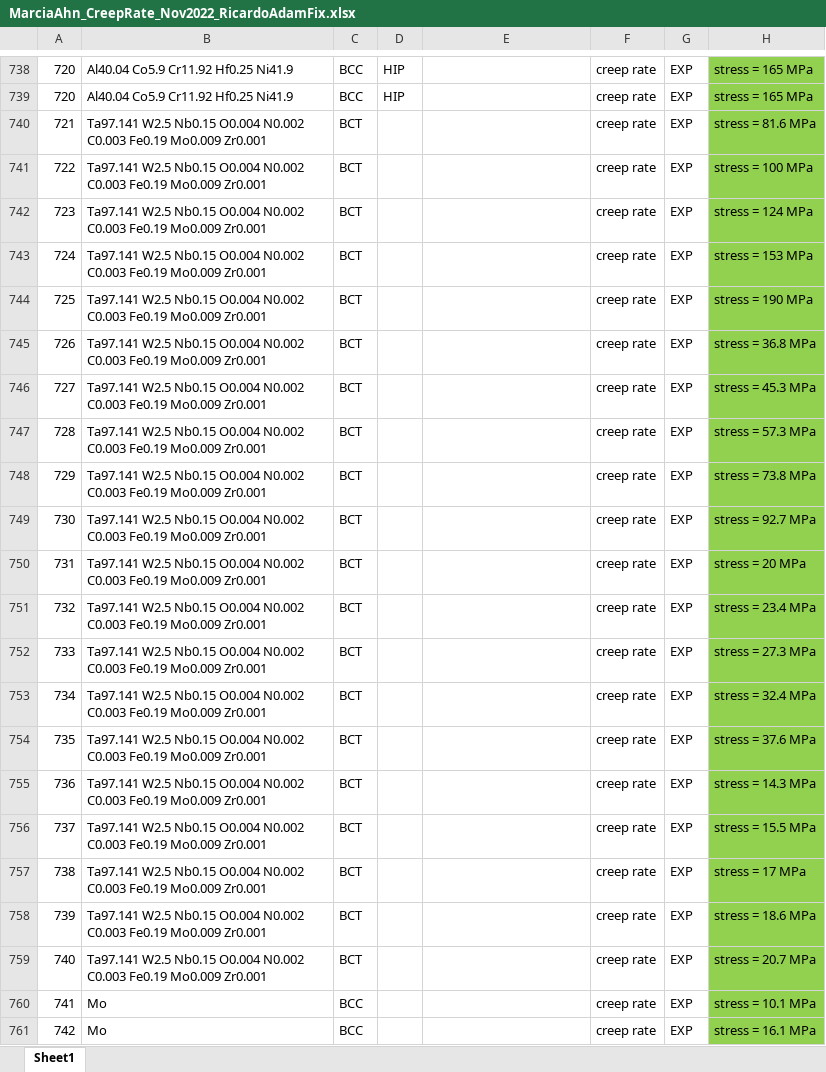
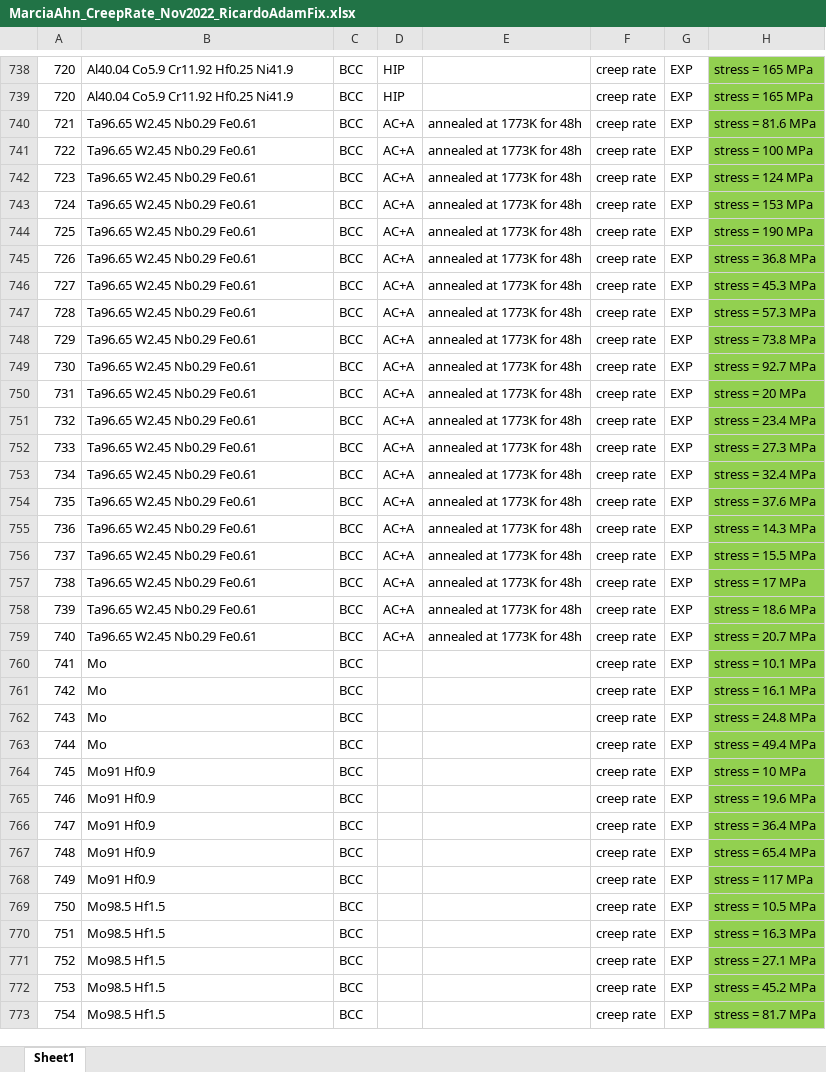
Before and after one commit to PhasesResearchLab/ULTERA-contribute-guest, an Excel workbook: MarciaAhn_CreepRate_Nov2022_RicardoAdamFix.xlsx, sheet Sheet1, drawn as a sheet; only a part is shown, gaps mark what is left out; the shorter side is filled out with more unchanged rows; values as stored, in another font and other column widths than the file's, no borders; the diff names each change by its address in the sheet, - before the commit and + after, or states it on an @@ line.

Commit message:
- fixed incorrectly reported compositions, structure, and processing from `10.1016/S1359-6454(98)00434-0`

```diff
--- a/MarciaAhn_CreepRate_Nov2022_RicardoAdamFix.xlsx (sheet Sheet1)
+++ b/MarciaAhn_CreepRate_Nov2022_RicardoAdamFix.xlsx (sheet Sheet1)
-B740:B759: Ta97.141 W2.5 Nb0.15 O0.004 N0.002 C0.003 Fe0.19 Mo0.009 Zr0.001
+B740:B759: Ta96.65 W2.45 Nb0.29 Fe0.61
-C740:C759: BCT
+C740:C759: BCC
-D740:D759: (empty)
+D740:D759: AC+A
-E740:E759: (empty)
+E740:E759: annealed at 1773K for 48h
```
